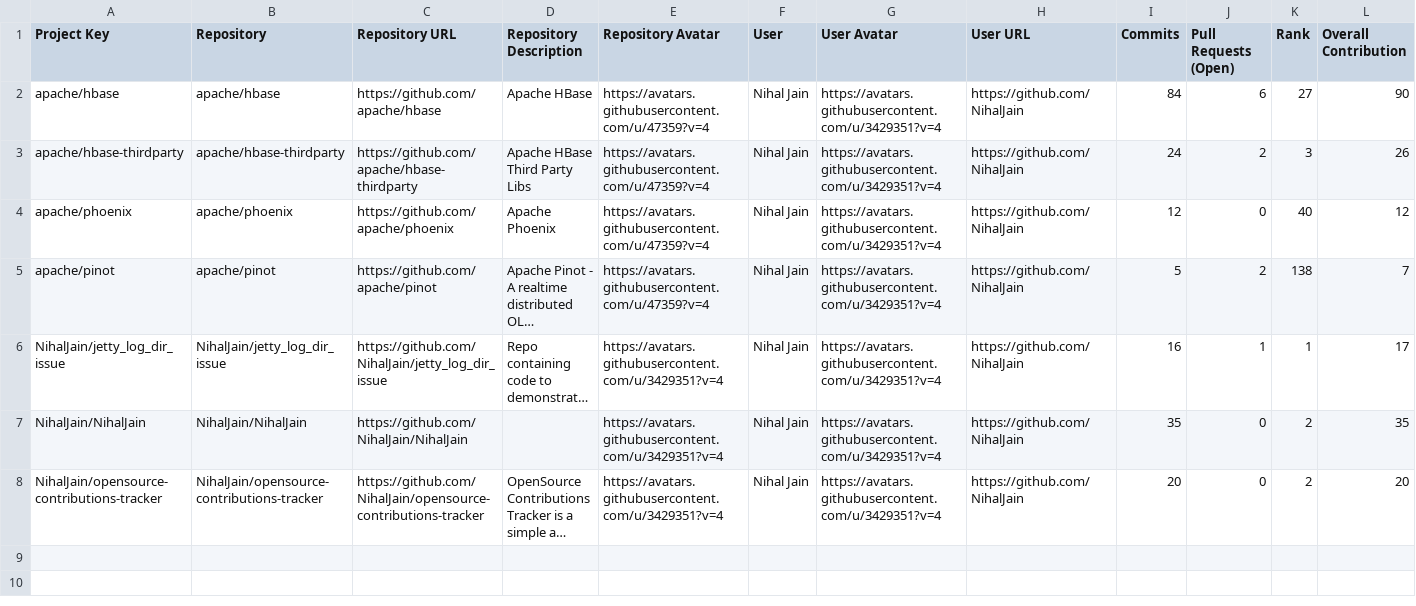
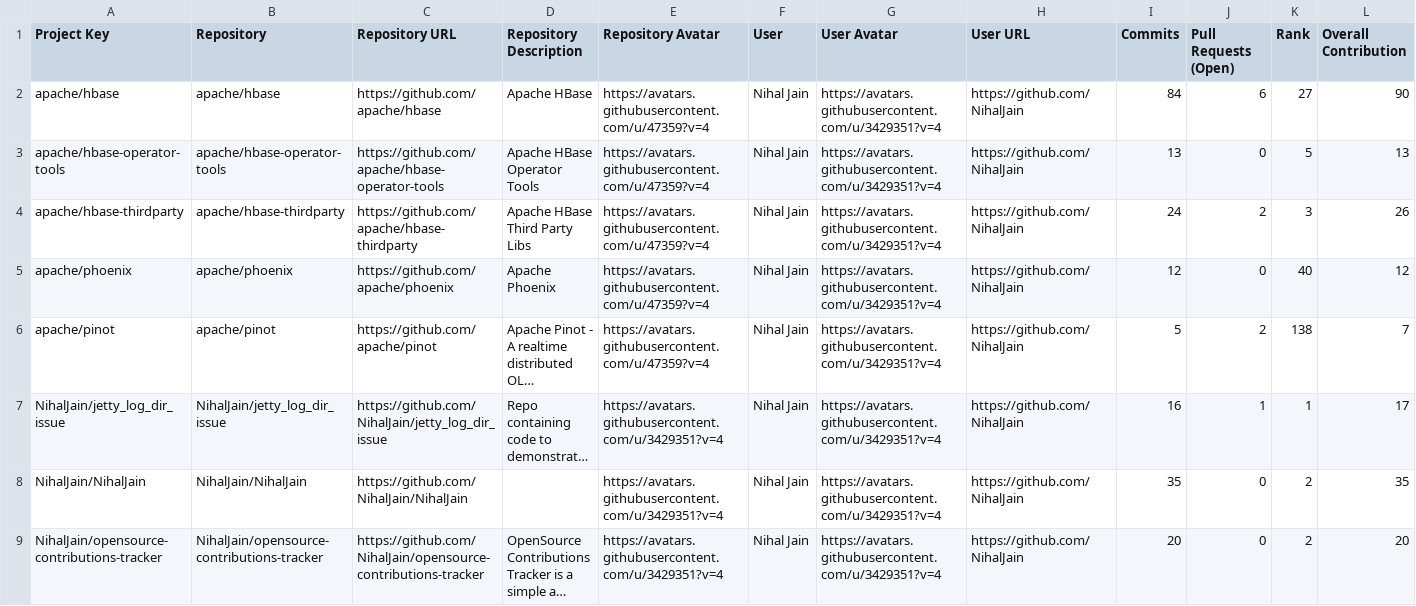
Before and after one commit to nihaljain-test/opensource-contributions-tracker, a CSV file: output/github_contribution_data.csv, drawn as a sheet; long unchanged cells end in ….

```diff
--- a/output/github_contribution_data.csv
+++ b/output/github_contribution_data.csv
@@ -2,2 +2,3 @@ Project Key,Repository,Repository URL,Repository Description,Repository Avatar,U
 apache/hbase,apache/hbase,https://github.com/apache/hbase,Apache HBase,https://avatars.githubusercontent.com/u/47359?v=4,Nihal Jain,https://avatars.githubusercontent.com/u/3429351?v=4,https://github.com/NihalJain,84,6,27,90
+apache/hbase-operator-tools,apache/hbase-operator-tools,https://github.com/apache/hbase-operator-tools,Apache HBase Operator Tools,https://avatars.githubusercontent.com/u/47359?v=4,Nihal Jain,https://avatars.githubusercontent.com/u/3429351?v=4,https://github.com/NihalJain,13,0,5,13
 apache/hbase-thirdparty,apache/hbase-thirdparty,https://github.com/apache/hbase-thirdparty,Apache HBase Third Party Libs,https://avatars.githubusercontent.com/u/47359?v=4,Nihal Jain,https://avatars.githubusercontent.com/u/3429351?v=4,https://github.com/NihalJain,24,2,3,26
```
Also changed, not shown: 3 other files.
